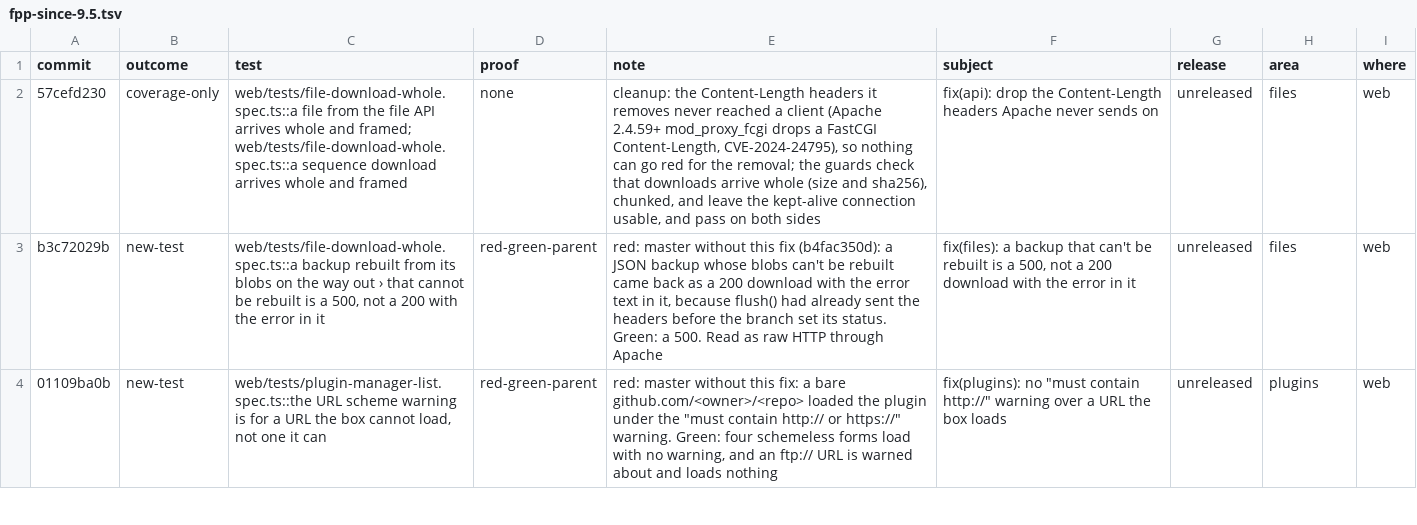
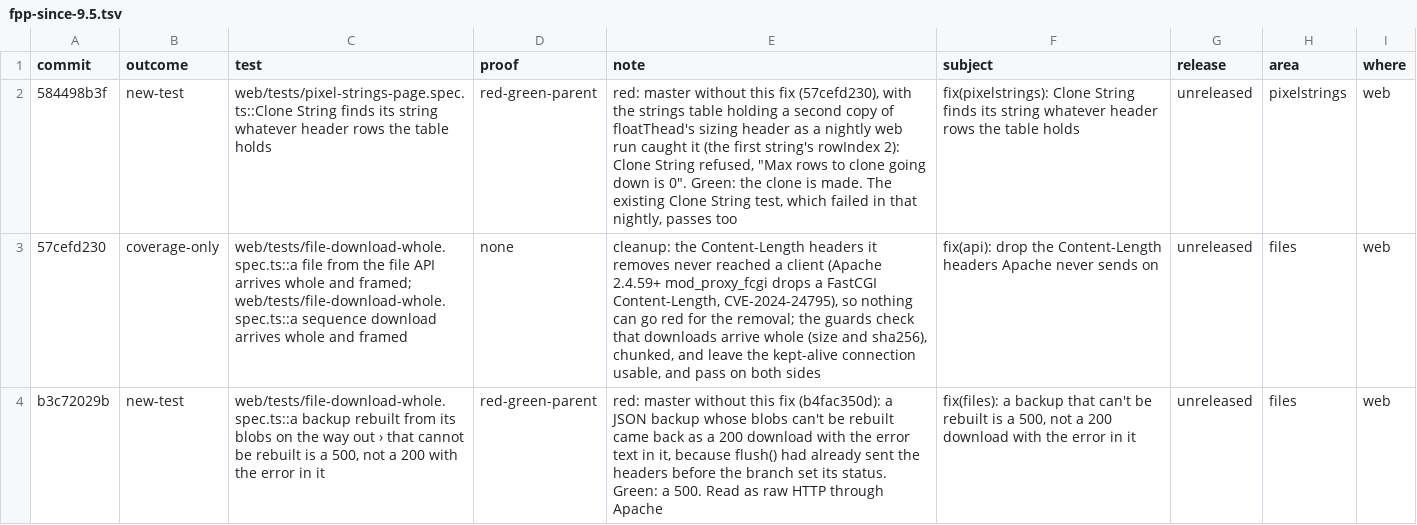
Before and after one commit to FalconChristmas/fpp-tests, a TSV file: ledger/fpp-since-9.5.tsv, drawn as a sheet; only a part is shown; the shorter side is filled out with more unchanged rows; the diff names each change by its address in the sheet, - before the commit and + after, or states it on an @@ line.

```diff
--- a/ledger/fpp-since-9.5.tsv
+++ b/ledger/fpp-since-9.5.tsv
+row 2: 584498b3f | new-test | web/tests/pixel-strings-page.spec.ts::Clone String finds its string whatever header rows the table holds | red-green-parent | red: master without this fix (57cefd230), with the strings table holding a second copy of floatThead's sizing header as a nightly web run caught it (the first string's rowIndex 2): Clone String refused, "Max rows to clone going down is 0". Green: the clone is made. The existing Clone String test, which failed in that nightly, passes too | fix(pixelstrings): Clone String finds its string whatever header rows the table holds | unreleased | pixelstrings | web
```
Also changed, not shown: 1 other file.
